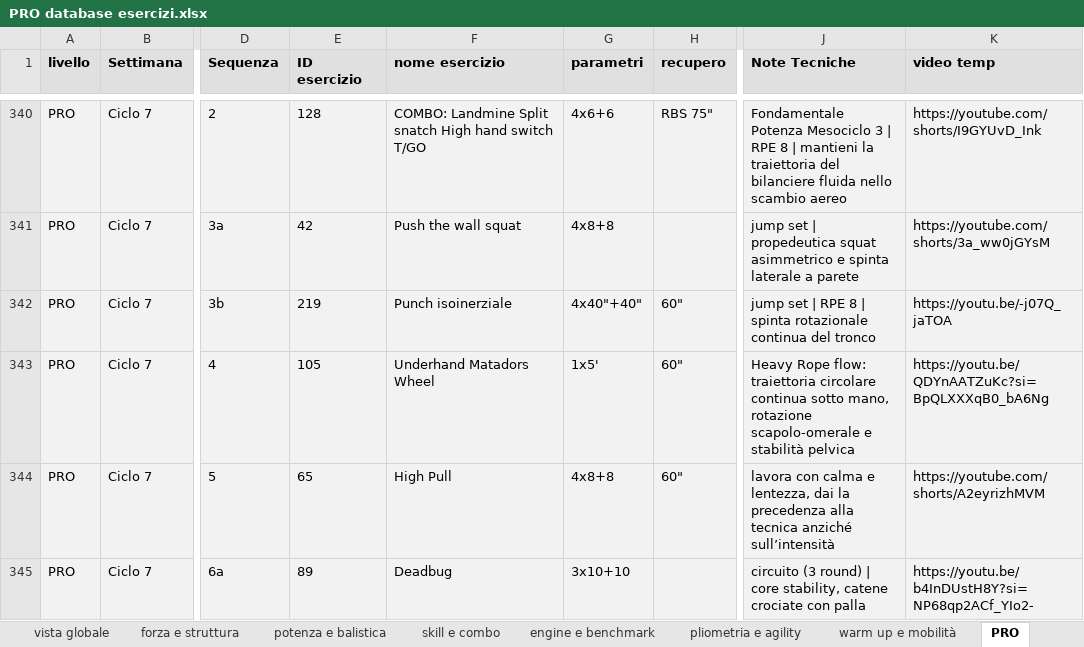
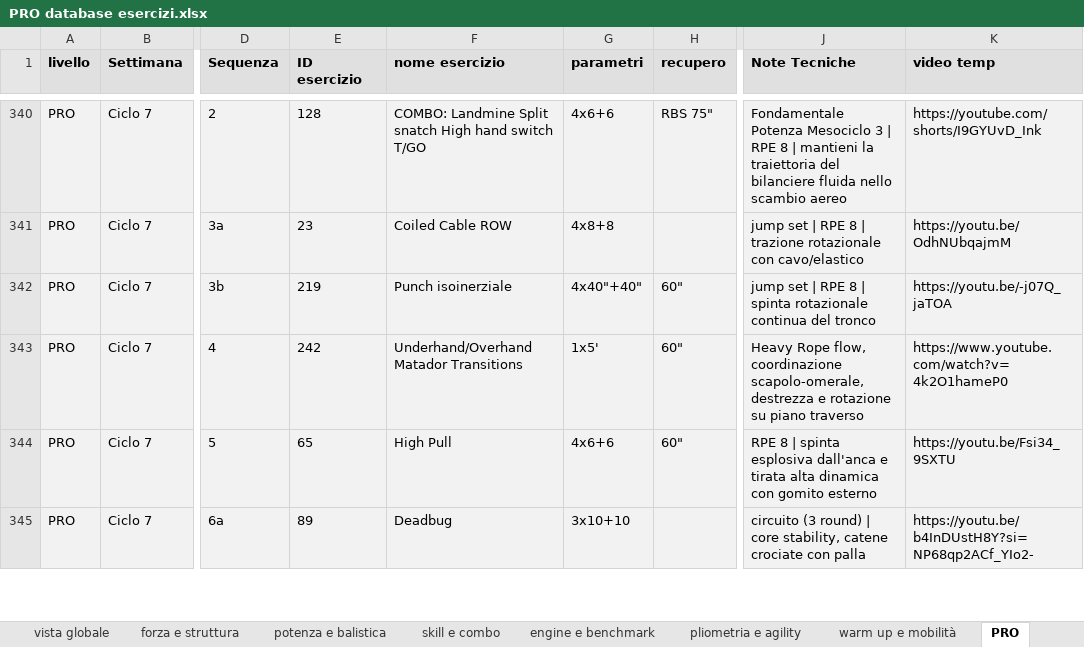
Before and after one commit to firenzepersonaltrainer-droid/Area46_App, an Excel workbook: PRO database esercizi.xlsx, sheet PRO, drawn as a sheet; only a part is shown, gaps mark what is left out; values as stored, in another font and other column widths than the file's, no borders; the diff covers the shown part only; the diff names each change by its address in the sheet, - before the commit and + after, or states it on an @@ line.

Commit message:
fix(methodology): correzioni vincolanti coach Ciclo 7 e Ciclo 3, inversione Split Jump/Aerial Jerk, disaccoppiamento video Gymnasty ABS e regole didattiche permanenti

```diff
--- a/PRO database esercizi.xlsx (sheet PRO)
+++ b/PRO database esercizi.xlsx (sheet PRO)
-E341 (ID esercizio): 42
+E341 (ID esercizio): 23
-F341 (nome esercizio): Push the wall squat
+F341 (nome esercizio): Coiled Cable ROW
-J341 (Note Tecniche): …set | propedeutica squat asimmetrico e spinta laterale a parete
+J341 (Note Tecniche): …set | RPE 8 | trazione rotazionale con cavo/elastico
-K341 (video temp): https://youtube.com/shorts/3a_ww0jGYsM
+K341 (video temp): https://youtu.be/OdhNUbqajmM
-E343 (ID esercizio): 105
+E343 (ID esercizio): 242
-F343 (nome esercizio): Underhand Matadors Wheel
+F343 (nome esercizio): Underhand/Overhand Matador Transitions
-J343 (Note Tecniche): Heavy Rope flow: traiettoria circolare continua sotto mano, rotazione scapolo-omerale e stabilità pelvica
+J343 (Note Tecniche): Heavy Rope flow, coordinazione scapolo-omerale, destrezza e rotazione su piano traverso
-K343 (video temp): https://youtu.be/QDYnAATZuKc?si=BpQLXXXqB0_bA6Ng
+K343 (video temp): https://www.youtube.com/watch?v=4k2O1hameP0
-G344 (parametri): 4x8+8
+G344 (parametri): 4x6+6
-J344 (Note Tecniche): lavora con calma e lentezza, dai la precedenza alla tecnica anziché sull’intensità
+J344 (Note Tecniche): RPE 8 | spinta esplosiva dall'anca e tirata alta dinamica con gomito esterno
-K344 (video temp): https://youtube.com/shorts/A2eyrizhMVM
+K344 (video temp): https://youtu.be/Fsi34_9SXTU
```
Also changed, not shown: 93 edited cells elsewhere in this sheet, database esercizi Lab.xlsx, 8 other files.
